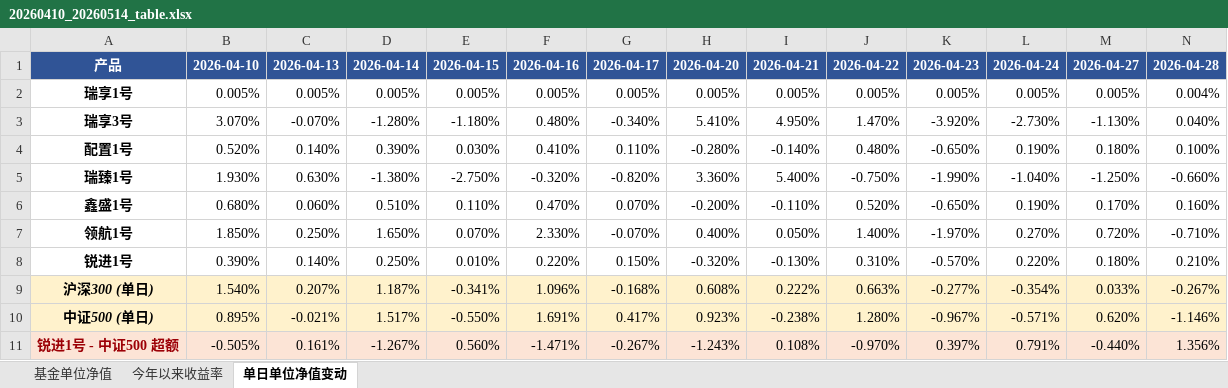
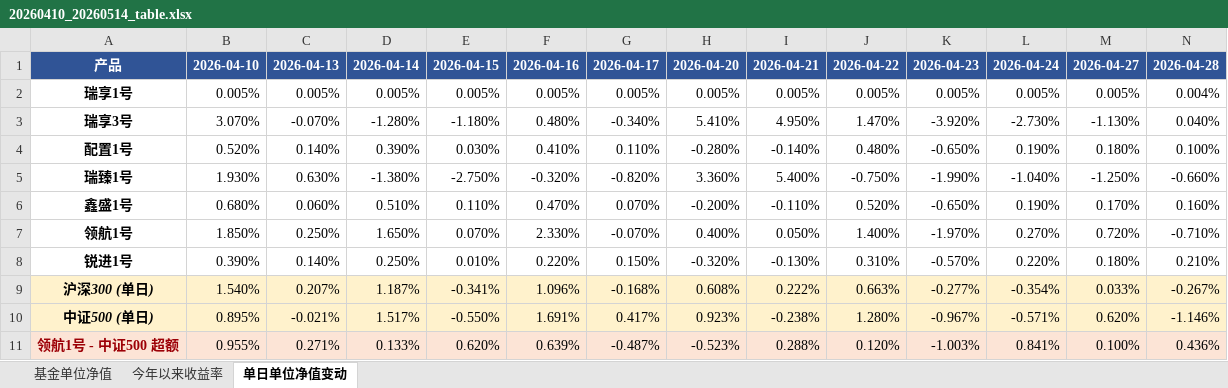
Before and after one commit to xi89757/111, an Excel workbook: output/20260410_20260514_table.xlsx, sheet 单日单位净值变动, drawn as a sheet; only a part is shown; values as stored, in another font and other column widths than the file's, no borders; removed rows and columns are numbered as before the commit, all else as after; rows hold the shown columns only; the diff names each change by its address in the sheet, - before the commit and + after, or states it on an @@ line.

```diff
--- a/output/20260410_20260514_table.xlsx (sheet 单日单位净值变动)
+++ b/output/20260410_20260514_table.xlsx (sheet 单日单位净值变动)
-row 11: 锐进1号 - 中证500 超额 | -0.505% | 0.161% | -1.267% | 0.560% | -1.471% | -0.267% | -1.243% | 0.108% | -0.970% | 0.397% | 0.791% | -0.440% | 1.356%
+row 11: 领航1号 - 中证500 超额 | 0.955% | 0.271% | 0.133% | 0.620% | 0.639% | -0.487% | -0.523% | 0.288% | 0.120% | -1.003% | 0.841% | 0.100% | 0.436%
```
Also changed, not shown: 2 other files.
